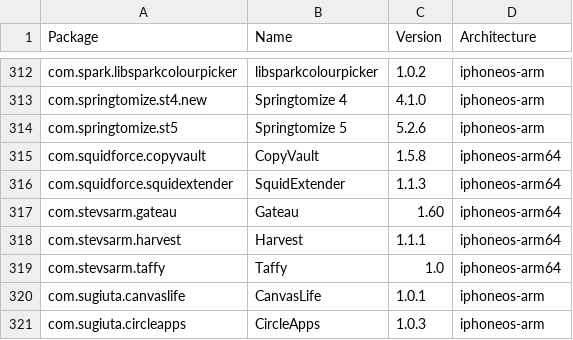
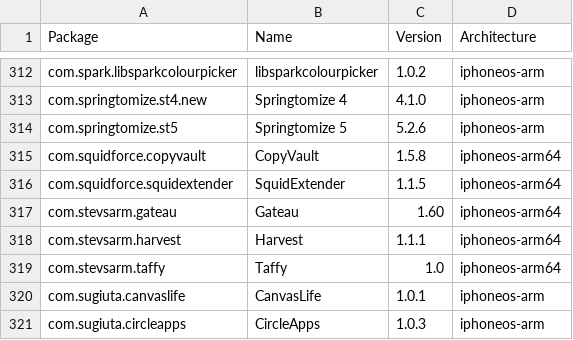
Before and after one commit to invalidunit/crc_bark, a CSV file: Library/Caches/com.nan.crc/5955f11057cbf31ca2ac3620a1be6dfe5b69dd4edd2714f225e3bb363c636dc5.csv, drawn as a sheet; only a part is shown, gaps mark what is left out.

```diff
--- a/Library/Caches/com.nan.crc/5955f11057cbf31ca2ac3620a1be6dfe5b69dd4edd2714f225e3bb363c636dc5.csv
+++ b/Library/Caches/com.nan.crc/5955f11057cbf31ca2ac3620a1be6dfe5b69dd4edd2714f225e3bb363c636dc5.csv
@@ -315,3 +315,3 @@ com.springtomize.st5,Springtomize 5,5.2.6,iphoneos-arm
 com.squidforce.copyvault,CopyVault,1.5.8,iphoneos-arm64
-com.squidforce.squidextender,SquidExtender,1.1.3,iphoneos-arm64
+com.squidforce.squidextender,SquidExtender,1.1.5,iphoneos-arm64
 com.stevsarm.gateau,Gateau,1.60,iphoneos-arm64
```
